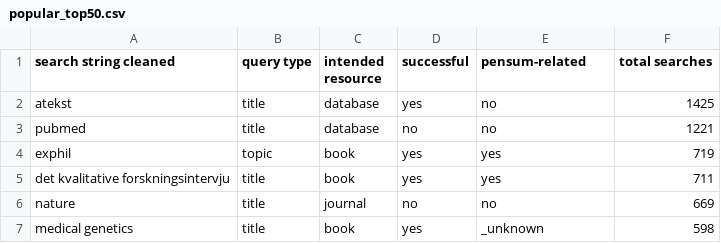
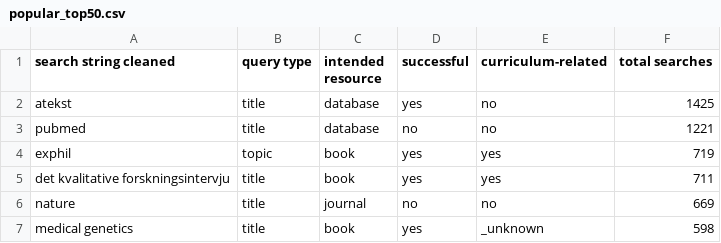
Before and after one commit to uio-library/virak_paper_data, a CSV file: popular_top50.csv, drawn as a sheet; only a part is shown.

```diff
--- a/popular_top50.csv
+++ b/popular_top50.csv
@@ -1,2 +1,2 @@
-search string cleaned,query type,intended resource,successful,pensum-related,total searches
+search string cleaned,query type,intended resource,successful,curriculum-related,total searches
 atekst,title,database,yes,no,1425
```
Also changed, not shown: zero_sample.csv, 1 other file.
